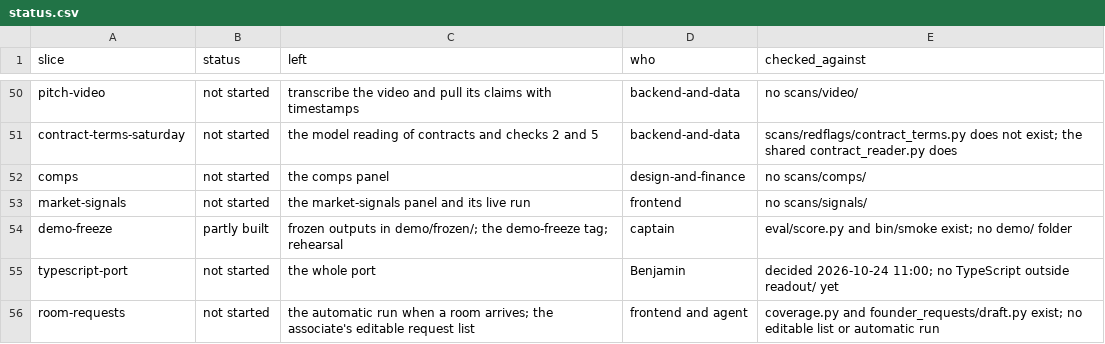
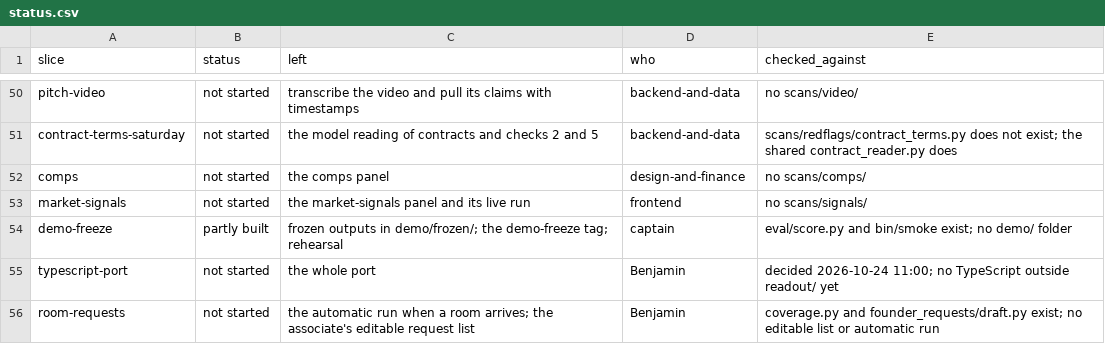
Before and after one commit to kenxle/tricorder, a CSV file: docs/ongoing/roadmap/status.csv, drawn as a sheet; only a part is shown, gaps mark what is left out.

Commit message:
room-requests goes to Benjamin

```diff
--- a/docs/ongoing/roadmap/status.csv
+++ b/docs/ongoing/roadmap/status.csv
@@ -55,2 +55,2 @@ demo-freeze,partly built,frozen outputs in demo/frozen/; the demo-freeze tag; re
 typescript-port,not started,the whole port,Benjamin,decided 2026-10-24 11:00; no TypeScript outside readout/ yet
-room-requests,not started,the automatic run when a room arrives; the associate's editable request list,frontend and agent,coverage.py and founder_requests/draft.py exist; no editable list or automatic run
+room-requests,not started,the automatic run when a room arrives; the associate's editable request list,Benjamin,coverage.py and founder_requests/draft.py exist; no editable list or automatic run
```
Also changed, not shown: 3 other files.
